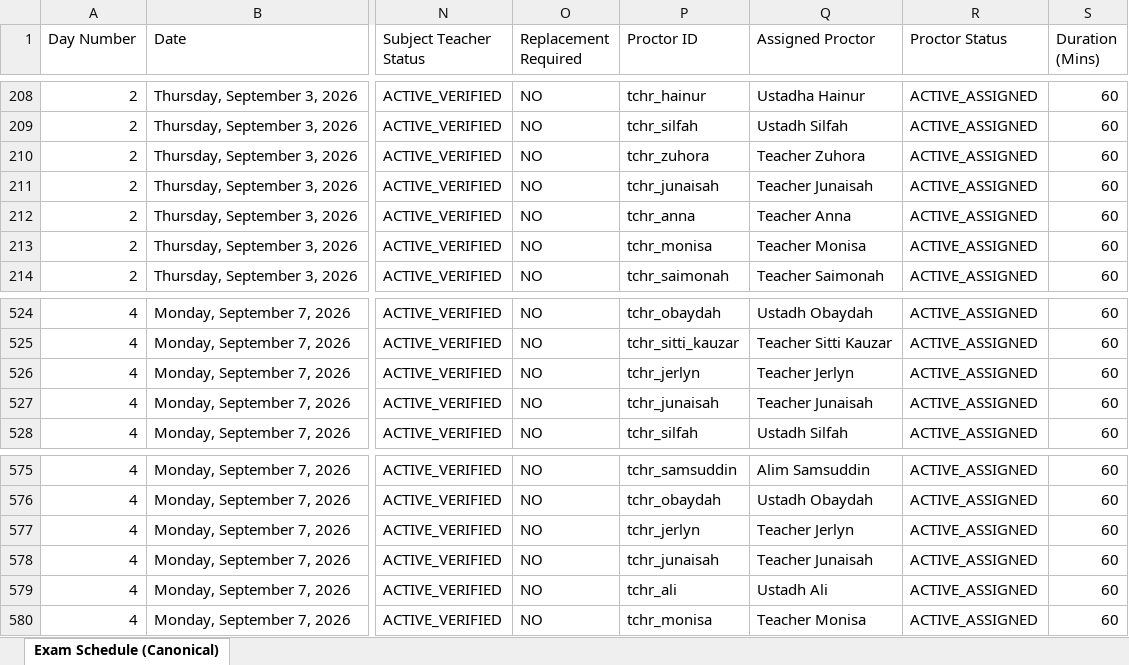
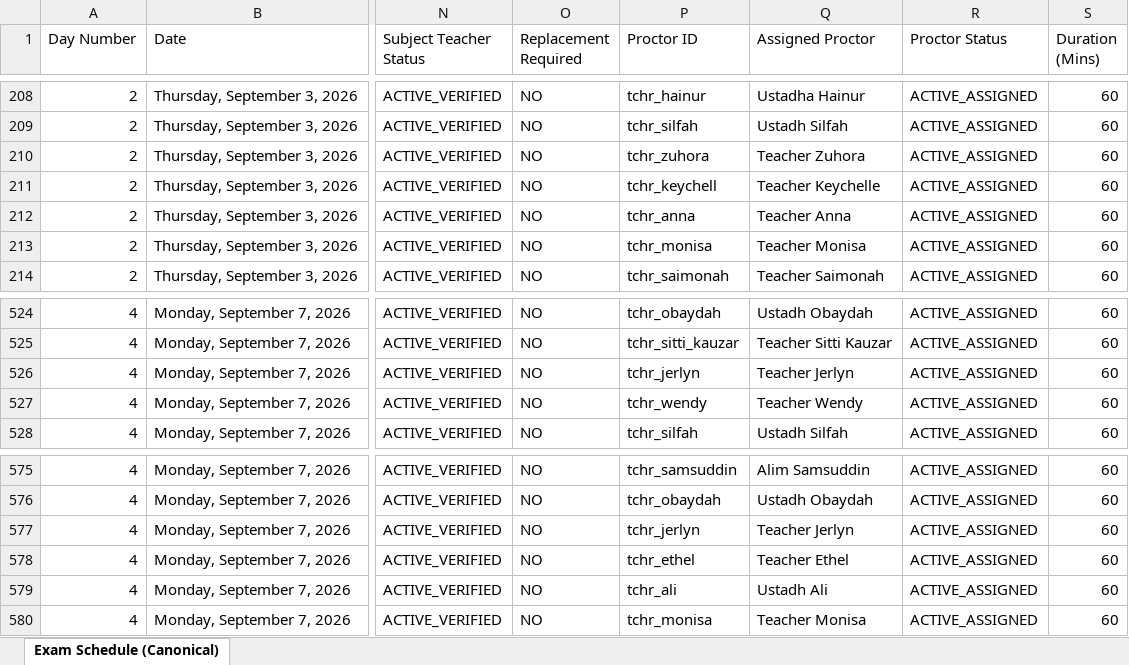
Before and after one commit to zhairel/AMIS-Exam-Scheduler, an Excel workbook: Term_Examination_Schedule_S.Y._2026-2027_Optimized.xlsx, sheet Exam Schedule (Canonical), drawn as a sheet; only a part is shown, gaps mark what is left out; values as stored, in another font and other column widths than the file's, no borders; the diff names each change by its address in the sheet, - before the commit and + after, or states it on an @@ line.

Commit message:
fix: rebalance Junaisah duties and add shift column

```diff
--- a/Term_Examination_Schedule_S.Y._2026-2027_Optimized.xlsx (sheet Exam Schedule (Canonical))
+++ b/Term_Examination_Schedule_S.Y._2026-2027_Optimized.xlsx (sheet Exam Schedule (Canonical))
-P211 (Proctor ID): tchr_junaisah
+P211 (Proctor ID): tchr_keychell
-Q211 (Assigned Proctor): Teacher Junaisah
+Q211 (Assigned Proctor): Teacher Keychelle
-P527 (Proctor ID): tchr_junaisah
+P527 (Proctor ID): tchr_wendy
-Q527 (Assigned Proctor): Teacher Junaisah
+Q527 (Assigned Proctor): Teacher Wendy
-P578 (Proctor ID): tchr_junaisah
+P578 (Proctor ID): tchr_ethel
-Q578 (Assigned Proctor): Teacher Junaisah
+Q578 (Assigned Proctor): Teacher Ethel
```
Also changed, not shown: 13 other files.
